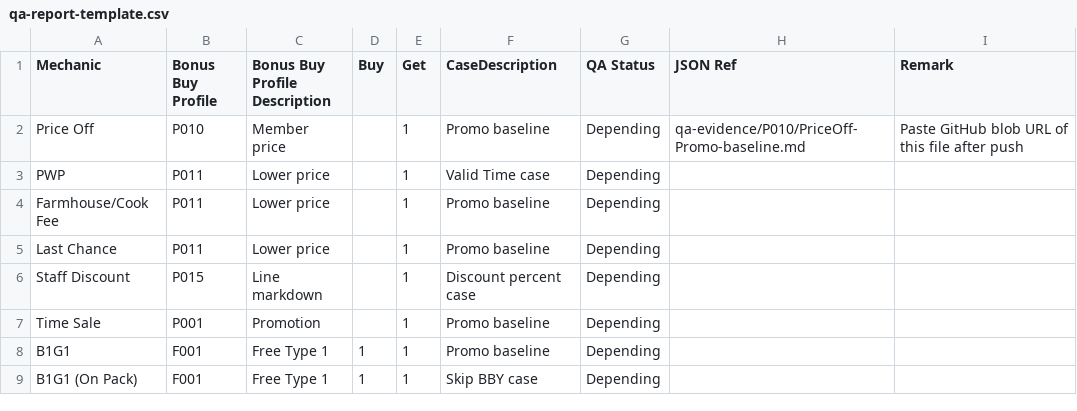
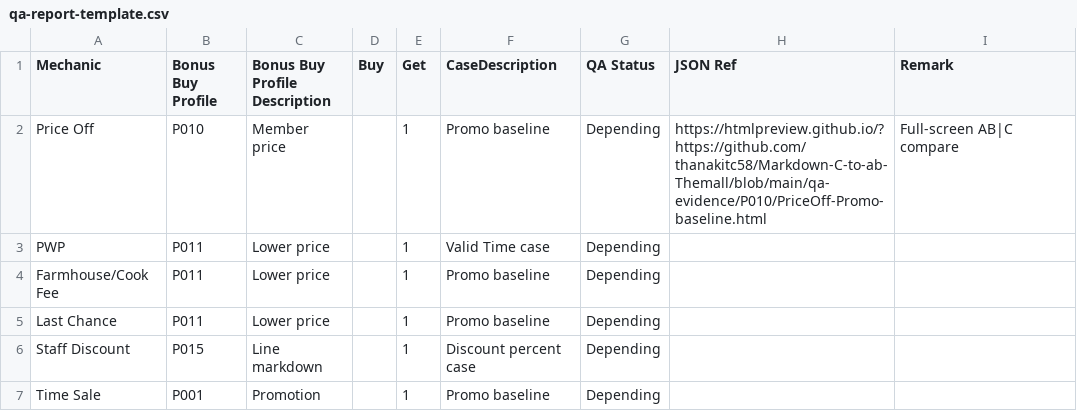
Before and after one commit to thanakitc58/Markdown-C-to-ab-Themall, a CSV file: qa-report-template.csv, drawn as a sheet; only a part is shown; the shorter side is filled out with more unchanged rows.

```diff
--- a/qa-report-template.csv
+++ b/qa-report-template.csv
@@ -1,3 +1,3 @@
 Mechanic,Bonus Buy Profile,Bonus Buy Profile Description,Buy,Get,CaseDescription,QA Status,JSON Ref,Remark
-Price Off,P010,Member price,,1,Promo baseline,Depending,qa-evidence/P010/PriceOff-Promo-baseline.md,Paste GitHub blob URL of this file after push
+Price Off,P010,Member price,,1,Promo baseline,Depending,https://htmlpreview.github.io/?https://github.com/thanakitc58/Markdown-C-to-ab-Themall/blob/main/qa-evidence/P010/PriceOff-Promo-baseline.html,Full-screen AB|C compare
 PWP,P011,Lower price,,1,Valid Time case,Depending,,
```
